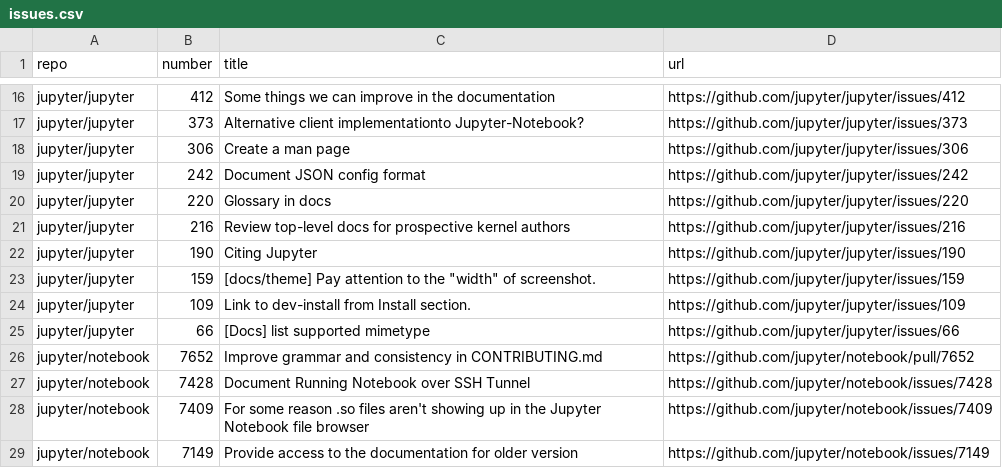
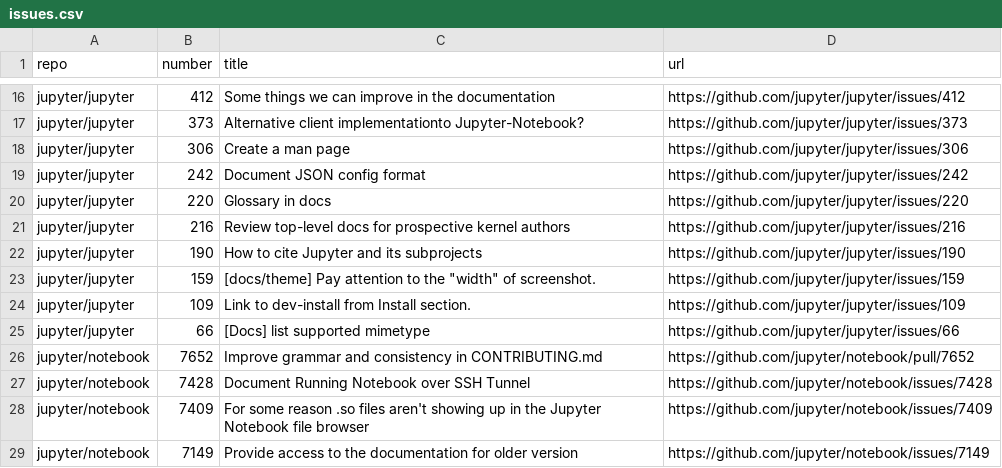
Before and after one commit to chbrandt/jupyter-docs-test, a CSV file: issues.csv, drawn as a sheet; only a part is shown, gaps mark what is left out.

```diff
--- a/issues.csv
+++ b/issues.csv
@@ -21,3 +21,3 @@
 "jupyter/jupyter","216","Review top-level docs for prospective kernel authors","https://github.com/jupyter/jupyter/issues/216"
-"jupyter/jupyter","190","Citing Jupyter","https://github.com/jupyter/jupyter/issues/190"
+"jupyter/jupyter","190","How to cite Jupyter and its subprojects","https://github.com/jupyter/jupyter/issues/190"
 "jupyter/jupyter","159","[docs/theme] Pay attention to the ""width"" of screenshot.","https://github.com/jupyter/jupyter/issues/159"
```
Also changed, not shown: 1 other file.
